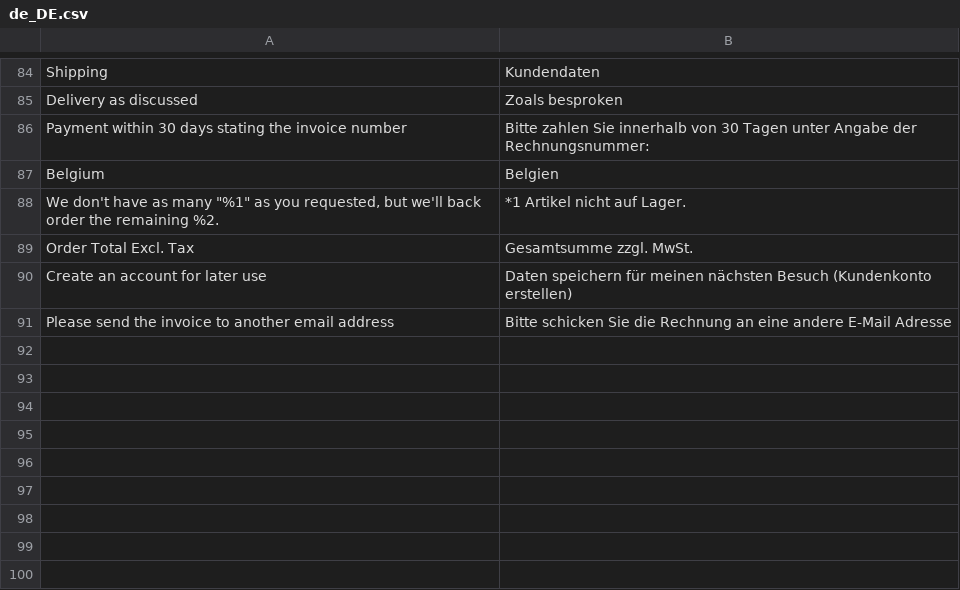
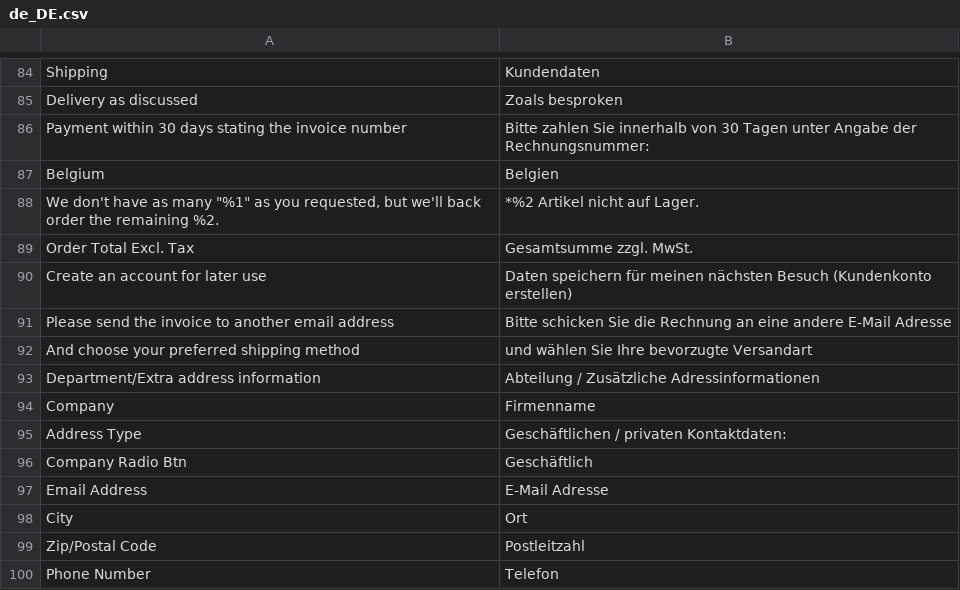
Before and after one commit to celerispay/antratek-theme, a CSV file: i18n/de_DE.csv, drawn as a sheet; only a part is shown, gaps mark what is left out; the diff names each change by its address in the sheet, - before the commit and + after, or states it on an @@ line.

Commit message:
[Update] shipping page text translation changes
Signed-off-by: Vikrant <vikrant@celerispay.com>

```diff
--- a/i18n/de_DE.csv
+++ b/i18n/de_DE.csv
-B88: *1 Artikel nicht auf Lager.
+B88: *%2 Artikel nicht auf Lager.
+row 92: And choose your preferred shipping method | und wählen Sie Ihre bevorzugte Versandart
+row 93: Department/Extra address information | Abteilung / Zusätzliche Adressinformationen
+row 94: Company | Firmenname
+row 95: Address Type | Geschäftlichen / privaten Kontaktdaten:
+row 96: Company Radio Btn | Geschäftlich
+row 97: Email Address | E-Mail Adresse
+row 98: City | Ort
+row 99: Zip/Postal Code | Postleitzahl
+row 100: Phone Number | Telefon
```
Also changed, not shown: i18n/en_GB.csv, i18n/nl_NL.csv, 1 other file.
